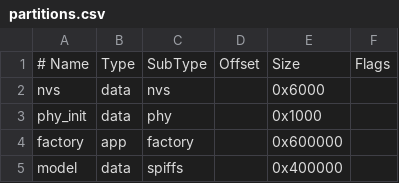
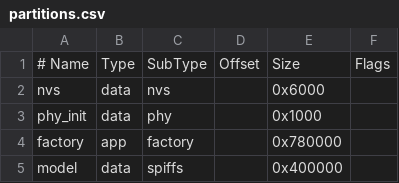
Before and after one commit to icla0/xiaozhi-esp32, a CSV file: partitions.csv, drawn as a sheet.

```diff
--- a/partitions.csv
+++ b/partitions.csv
@@ -3,3 +3,3 @@ nvs,      data, nvs,     ,        0x6000,
 phy_init, data, phy,     ,        0x1000,
-factory,  app,  factory, ,        0x600000,
+factory,  app,  factory, ,        0x780000,
 model,    data, spiffs,  ,        0x400000,
```
Also changed, not shown: 5 other files.
